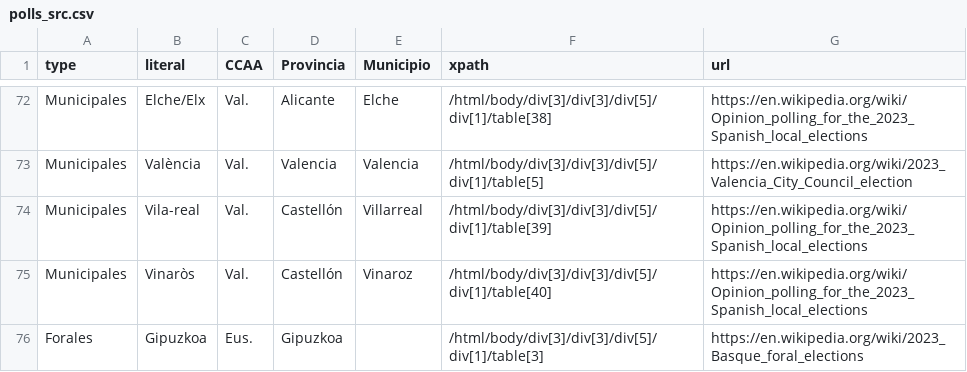
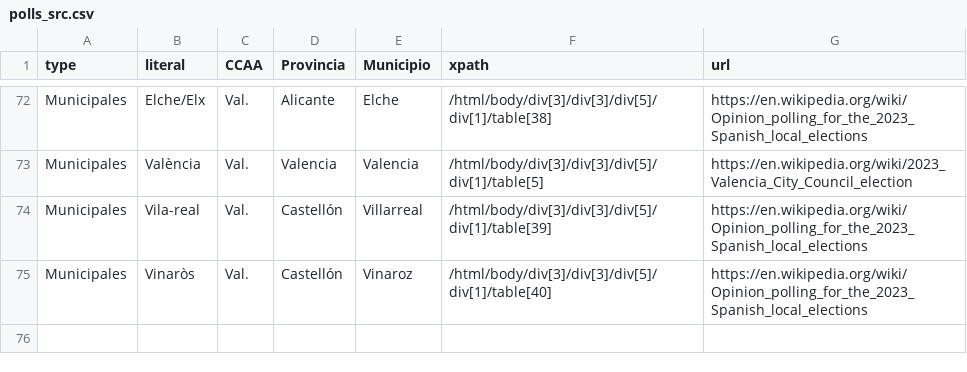
Before and after one commit to endikasatu/encuestas_esp, a CSV file: src/polls_src.csv, drawn as a sheet; only a part is shown, gaps mark what is left out.

```diff
--- a/src/polls_src.csv
+++ b/src/polls_src.csv
@@ -75,2 +75 @@ Municipales,Vila-real,Val.,Castellón,Villarreal,/html/body/div[3]/div[3]/div[5]
 Municipales,Vinaròs,Val.,Castellón,Vinaroz,/html/body/div[3]/div[3]/div[5]/div[1]/table[40],https://en.wikipedia.org/wiki/Opinion_polling_for_the_2023_Spanish_local_elections
-Forales,Gipuzkoa,Eus.,Gipuzkoa,,/html/body/div[3]/div[3]/div[5]/div[1]/table[3],https://en.wikipedia.org/wiki/2023_Basque_foral_elections
```
Also changed, not shown: data/spain_latest_polls.csv, 1 other file.
